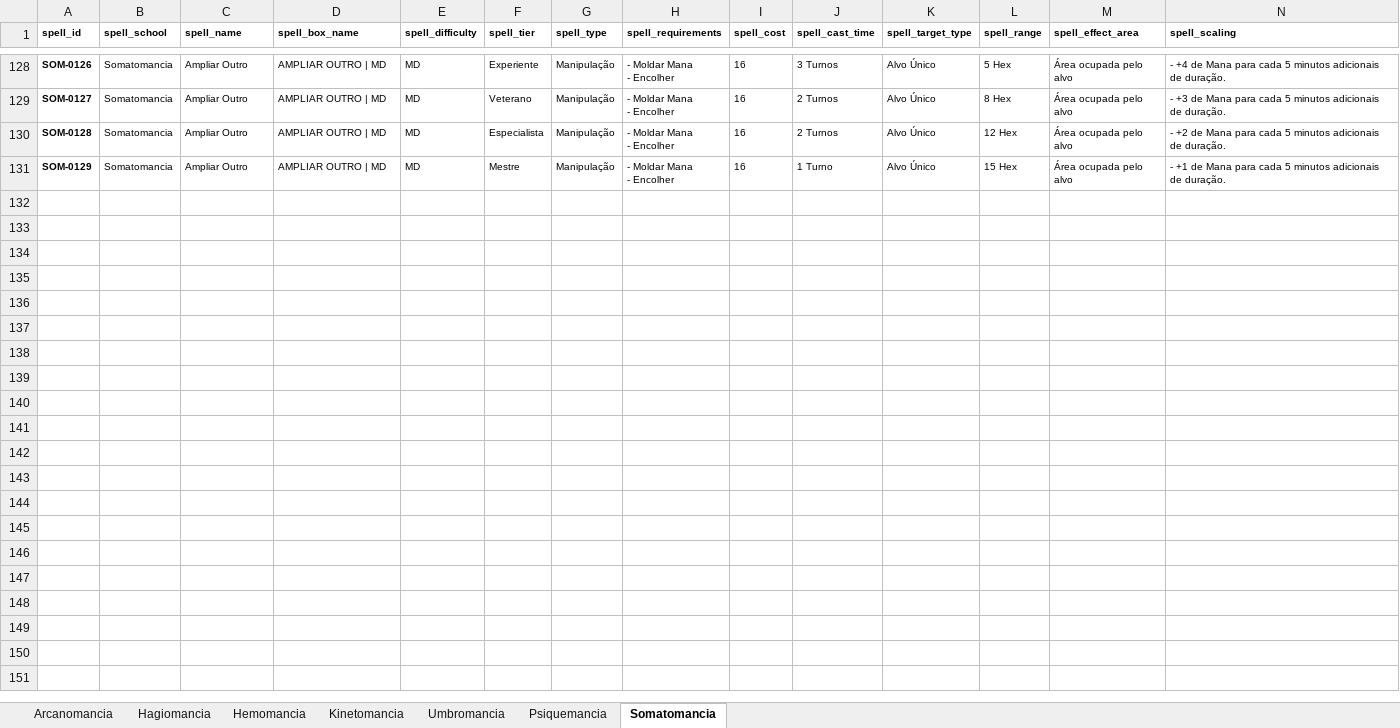
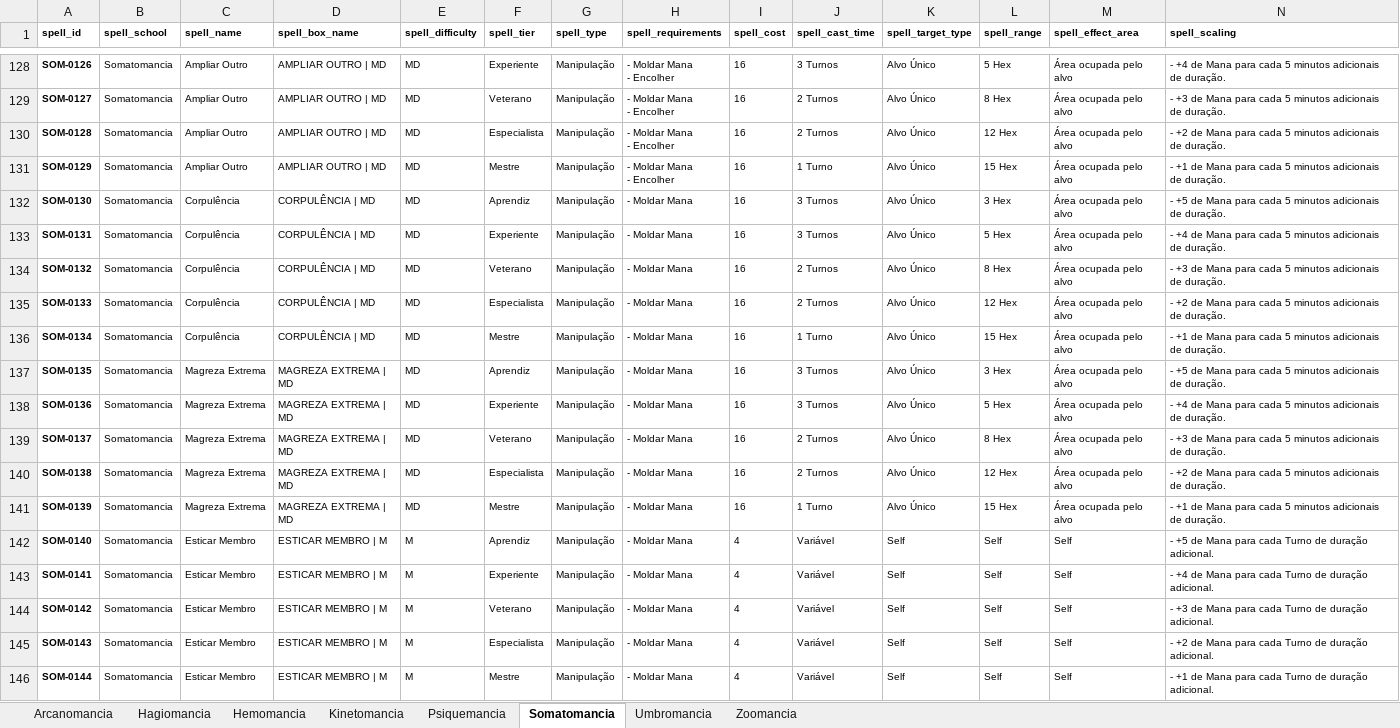
Before and after one commit to data-poet/archivumStreamlit, an Excel workbook: app/data/grimory.xlsx, sheet Somatomancia, drawn as a sheet; only a part is shown, gaps mark what is left out; values as stored, in another font and other column widths than the file's, no borders; charts and pictures not drawn; rows hold the shown columns only; the diff names each change by its address in the sheet, - before the commit and + after, or states it on an @@ line.

```diff
--- a/app/data/grimory.xlsx (sheet Somatomancia)
+++ b/app/data/grimory.xlsx (sheet Somatomancia)
+sheet tab: Zoomancia
@@ sheet tab order changed: Arcanomancia | Hagiomancia | Hemomancia | Kinetomancia | Psiquemancia | Somatomancia | Umbromancia | Zoomancia @@
+row 132: SOM-0130 | Somatomancia | Corpulência | CORPULÊNCIA | MD | MD | Aprendiz | Manipulação | - Moldar Mana | 16 | 3 Turnos | Alvo Único | 3 Hex | Área ocupada pelo alvo | - +5 de Mana para cada 5 minutos adicionais de duração.
+row 133: SOM-0131 | Somatomancia | Corpulência | CORPULÊNCIA | MD | MD | Experiente | Manipulação | - Moldar Mana | 16 | 3 Turnos | Alvo Único | 5 Hex | Área ocupada pelo alvo | - +4 de Mana para cada 5 minutos adicionais de duração.
+row 134: SOM-0132 | Somatomancia | Corpulência | CORPULÊNCIA | MD | MD | Veterano | Manipulação | - Moldar Mana | 16 | 2 Turnos | Alvo Único | 8 Hex | Área ocupada pelo alvo | - +3 de Mana para cada 5 minutos adicionais de duração.
+row 135: SOM-0133 | Somatomancia | Corpulência | CORPULÊNCIA | MD | MD | Especialista | Manipulação | - Moldar Mana | 16 | 2 Turnos | Alvo Único | 12 Hex | Área ocupada pelo alvo | - +2 de Mana para cada 5 minutos adicionais de duração.
+row 136: SOM-0134 | Somatomancia | Corpulência | CORPULÊNCIA | MD | MD | Mestre | Manipulação | - Moldar Mana | 16 | 1 Turno | Alvo Único | 15 Hex | Área ocupada pelo alvo | - +1 de Mana para cada 5 minutos adicionais de duração.
+row 137: SOM-0135 | Somatomancia | Magreza Extrema | MAGREZA EXTREMA | MD | MD | Aprendiz | Manipulação | - Moldar Mana | 16 | 3 Turnos | Alvo Único | 3 Hex | Área ocupada pelo alvo | - +5 de Mana para cada 5 minutos adicionais de duração.
+row 138: SOM-0136 | Somatomancia | Magreza Extrema | MAGREZA EXTREMA | MD | MD | Experiente | Manipulação | - Moldar Mana | 16 | 3 Turnos | Alvo Único | 5 Hex | Área ocupada pelo alvo | - +4 de Mana para cada 5 minutos adicionais de duração.
+row 139: SOM-0137 | Somatomancia | Magreza Extrema | MAGREZA EXTREMA | MD | MD | Veterano | Manipulação | - Moldar Mana | 16 | 2 Turnos | Alvo Único | 8 Hex | Área ocupada pelo alvo | - +3 de Mana para cada 5 minutos adicionais de duração.
+row 140: SOM-0138 | Somatomancia | Magreza Extrema | MAGREZA EXTREMA | MD | MD | Especialista | Manipulação | - Moldar Mana | 16 | 2 Turnos | Alvo Único | 12 Hex | Área ocupada pelo alvo | - +2 de Mana para cada 5 minutos adicionais de duração.
+row 141: SOM-0139 | Somatomancia | Magreza Extrema | MAGREZA EXTREMA | MD | MD | Mestre | Manipulação | - Moldar Mana | 16 | 1 Turno | Alvo Único | 15 Hex | Área ocupada pelo alvo | - +1 de Mana para cada 5 minutos adicionais de duração.
+row 142: SOM-0140 | Somatomancia | Esticar Membro | ESTICAR MEMBRO | M | M | Aprendiz | Manipulação | - Moldar Mana | 4 | Variável | Self | Self | Self | - +5 de Mana para cada Turno de duração adicional.
+row 143: SOM-0141 | Somatomancia | Esticar Membro | ESTICAR MEMBRO | M | M | Experiente | Manipulação | - Moldar Mana | 4 | Variável | Self | Self | Self | - +4 de Mana para cada Turno de duração adicional.
+row 144: SOM-0142 | Somatomancia | Esticar Membro | ESTICAR MEMBRO | M | M | Veterano | Manipulação | - Moldar Mana | 4 | Variável | Self | Self | Self | - +3 de Mana para cada Turno de duração adicional.
+row 145: SOM-0143 | Somatomancia | Esticar Membro | ESTICAR MEMBRO | M | M | Especialista | Manipulação | - Moldar Mana | 4 | Variável | Self | Self | Self | - +2 de Mana para cada Turno de duração adicional.
+row 146: SOM-0144 | Somatomancia | Esticar Membro | ESTICAR MEMBRO | M | M | Mestre | Manipulação | - Moldar Mana | 4 | Variável | Self | Self | Self | - +1 de Mana para cada Turno de duração adicional.
```
Also changed, not shown: sheet Arcanomancia, sheet Hemomancia, charts or pictures.
